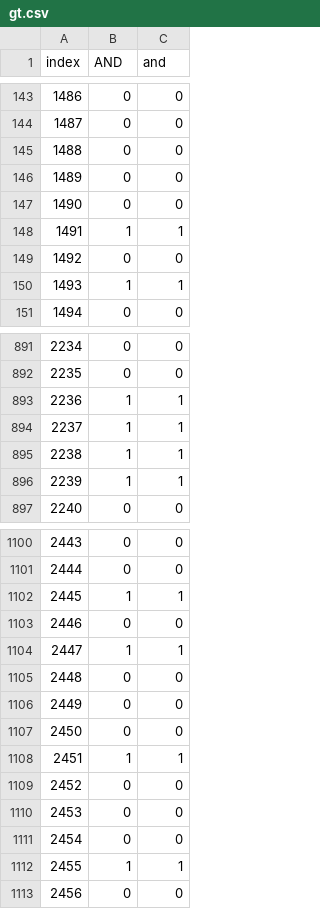
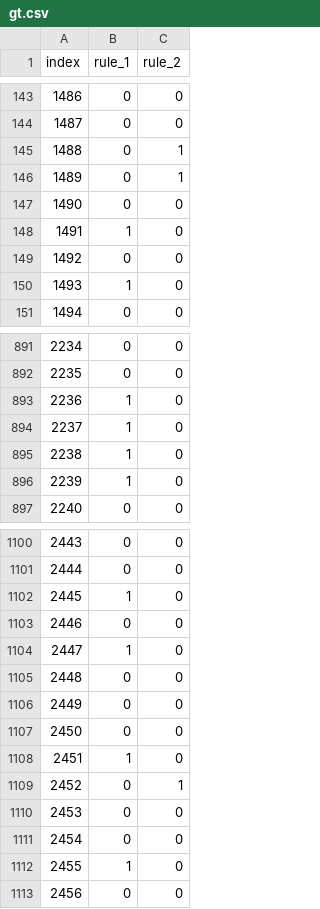
Before and after one commit to wooogler/reddit_virtual_sandbox, a CSV file: back/modsandbox/test_data/gt.csv, drawn as a sheet; only a part is shown, gaps mark what is left out; the diff covers the shown part only.

```diff
--- a/back/modsandbox/test_data/gt.csv
+++ b/back/modsandbox/test_data/gt.csv
@@ -1 +1 @@
-index,AND,and
+index,rule_1,rule_2
@@ -144,8 +144,8 @@ index,AND,and
 1487,0,0
-1488,0,0
-1489,0,0
+1488,0,1
+1489,0,1
 1490,0,0
-1491,1,1
+1491,1,0
 1492,0,0
-1493,1,1
+1493,1,0
 1494,0,0
@@ -892,6 +892,6 @@ index,AND,and
 2235,0,0
-2236,1,1
-2237,1,1
-2238,1,1
-2239,1,1
+2236,1,0
+2237,1,0
+2238,1,0
+2239,1,0
 2240,0,0
@@ -1101,5 +1101,5 @@ index,AND,and
 2444,0,0
-2445,1,1
+2445,1,0
 2446,0,0
-2447,1,1
+2447,1,0
 2448,0,0
@@ -1107,7 +1107,7 @@ index,AND,and
 2450,0,0
-2451,1,1
-2452,0,0
+2451,1,0
+2452,0,1
 2453,0,0
 2454,0,0
-2455,1,1
+2455,1,0
 2456,0,0
```
Also changed, not shown: 94 edited cells elsewhere in this file, 21 other files.
